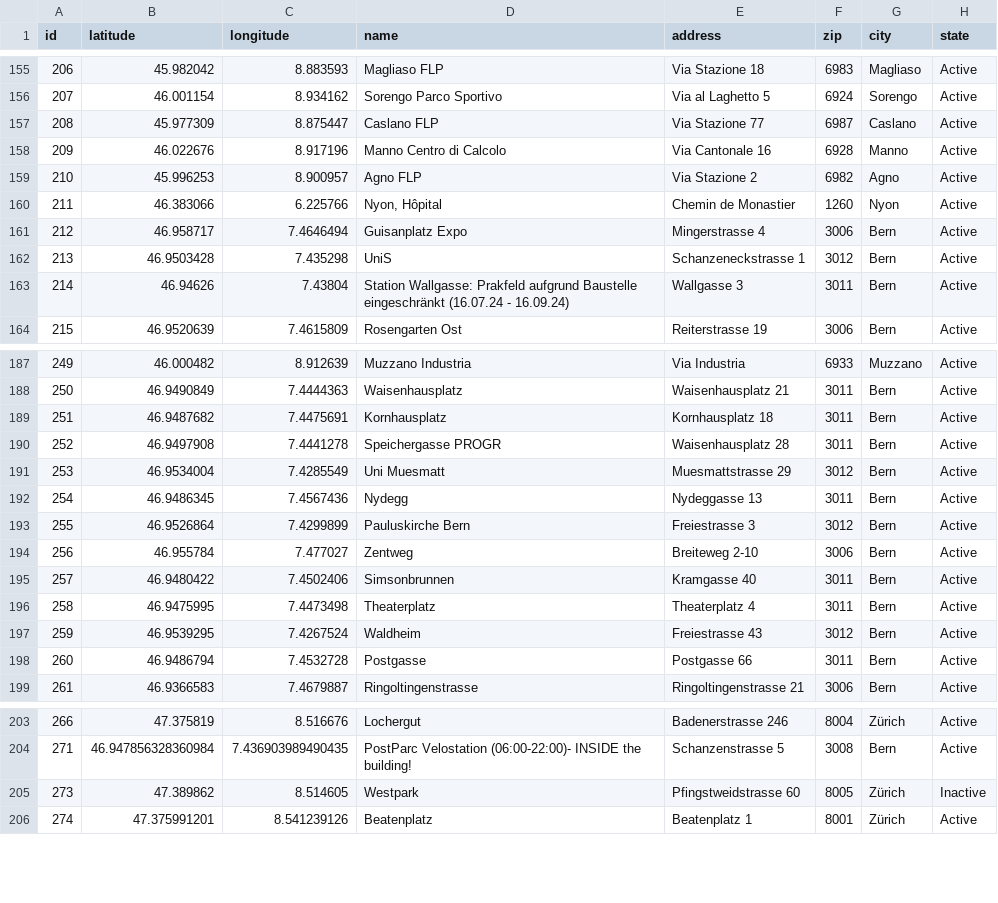
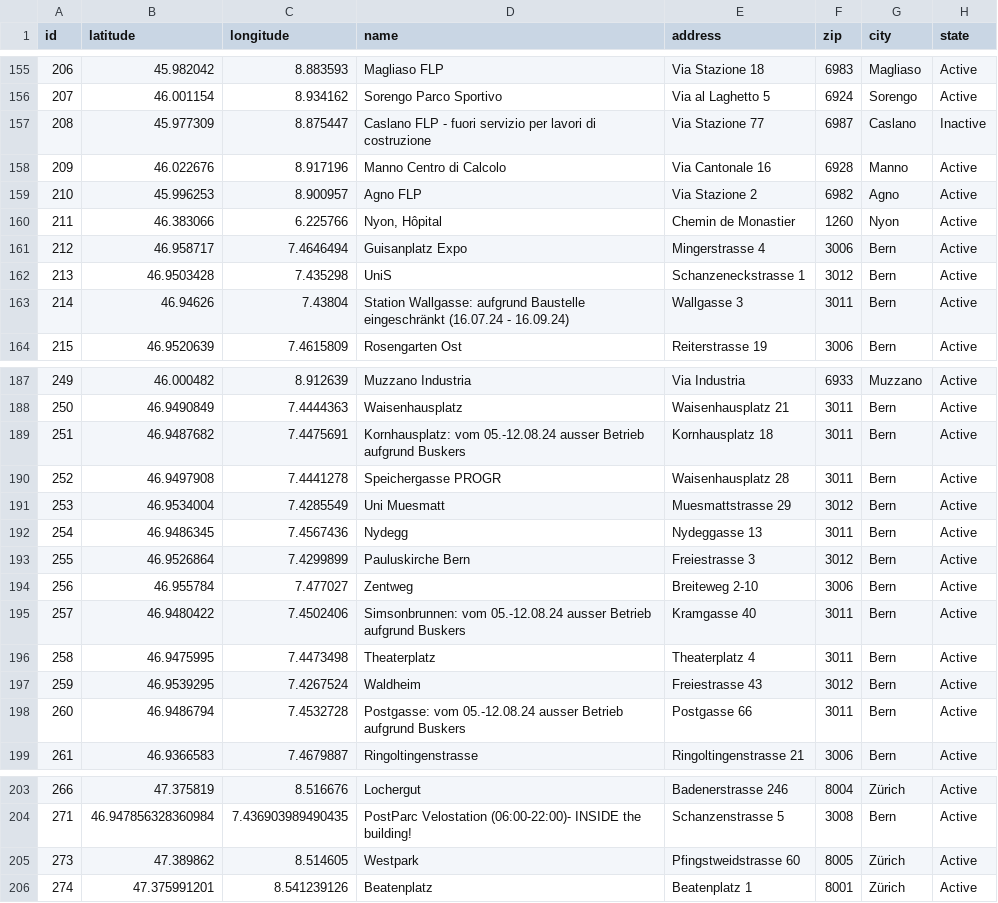
Before and after one commit to misialq/publibike-stations, a CSV file: stations/stations.csv, drawn as a sheet; only a part is shown, gaps mark what is left out; the diff covers the shown part only.

Commit message:
GHA: Update the list of PubliBike stations

```diff
--- a/stations/stations.csv
+++ b/stations/stations.csv
@@ -156,3 +156,3 @@ id,latitude,longitude,name,address,zip,city,state
 207,46.001154,8.934162,Sorengo Parco Sportivo,Via al Laghetto 5,6924,Sorengo,Active
-208,45.977309,8.875447,Caslano FLP,Via Stazione 77,6987,Caslano,Active
+208,45.977309,8.875447,Caslano FLP - fuori servizio per lavori di costruzione,Via Stazione 77,6987,Caslano,Inactive
 209,46.022676,8.917196,Manno Centro di Calcolo,Via Cantonale 16,6928,Manno,Active
@@ -162,3 +162,3 @@ id,latitude,longitude,name,address,zip,city,state
 213,46.9503428,7.435298,UniS,Schanzeneckstrasse 1,3012,Bern,Active
-214,46.94626,7.43804,Station Wallgasse: Prakfeld aufgrund Baustelle eingeschränkt (16.07.24 - 16.09.24),Wallgasse 3,3011,Bern,Active
+214,46.94626,7.43804,Station Wallgasse: aufgrund Baustelle eingeschränkt (16.07.24 - 16.09.24),Wallgasse 3,3011,Bern,Active
 215,46.9520639,7.4615809,Rosengarten Ost,Reiterstrasse 19,3006,Bern,Active
@@ -188,3 +188,3 @@ id,latitude,longitude,name,address,zip,city,state
 250,46.9490849,7.4444363,Waisenhausplatz,Waisenhausplatz 21,3011,Bern,Active
-251,46.9487682,7.4475691,Kornhausplatz,Kornhausplatz 18,3011,Bern,Active
+251,46.9487682,7.4475691,Kornhausplatz: vom 05.-12.08.24 ausser Betrieb aufgrund Buskers,Kornhausplatz 18,3011,Bern,Active
 252,46.9497908,7.4441278,Speichergasse PROGR,Waisenhausplatz 28,3011,Bern,Active
@@ -194,6 +194,6 @@ id,latitude,longitude,name,address,zip,city,state
 256,46.955784,7.477027,Zentweg,Breiteweg 2-10,3006,Bern,Active
-257,46.9480422,7.4502406,Simsonbrunnen,Kramgasse 40,3011,Bern,Active
+257,46.9480422,7.4502406,Simsonbrunnen: vom 05.-12.08.24 ausser Betrieb aufgrund Buskers,Kramgasse 40,3011,Bern,Active
 258,46.9475995,7.4473498,Theaterplatz,Theaterplatz 4,3011,Bern,Active
 259,46.9539295,7.4267524,Waldheim,Freiestrasse 43,3012,Bern,Active
-260,46.9486794,7.4532728,Postgasse,Postgasse 66,3011,Bern,Active
+260,46.9486794,7.4532728,Postgasse: vom 05.-12.08.24 ausser Betrieb aufgrund Buskers,Postgasse 66,3011,Bern,Active
 261,46.9366583,7.4679887,Ringoltingenstrasse,Ringoltingenstrasse 21,3006,Bern,Active
@@ -204,3 +204,3 @@ id,latitude,longitude,name,address,zip,city,state
 271,46.947856328360984,7.436903989490435,PostParc Velostation (06:00-22:00)- INSIDE the building!,Schanzenstrasse 5,3008,Bern,Active
-273,47.389862,8.514605,Westpark,Pfingstweidstrasse 60,8005,Zürich,Inactive
+273,47.389862,8.514605,Westpark,Pfingstweidstrasse 60,8005,Zürich,Active
 274,47.375991201,8.541239126,Beatenplatz,Beatenplatz 1,8001,Zürich,Active
```
Also changed, not shown: 2 edited cells elsewhere in this file.
